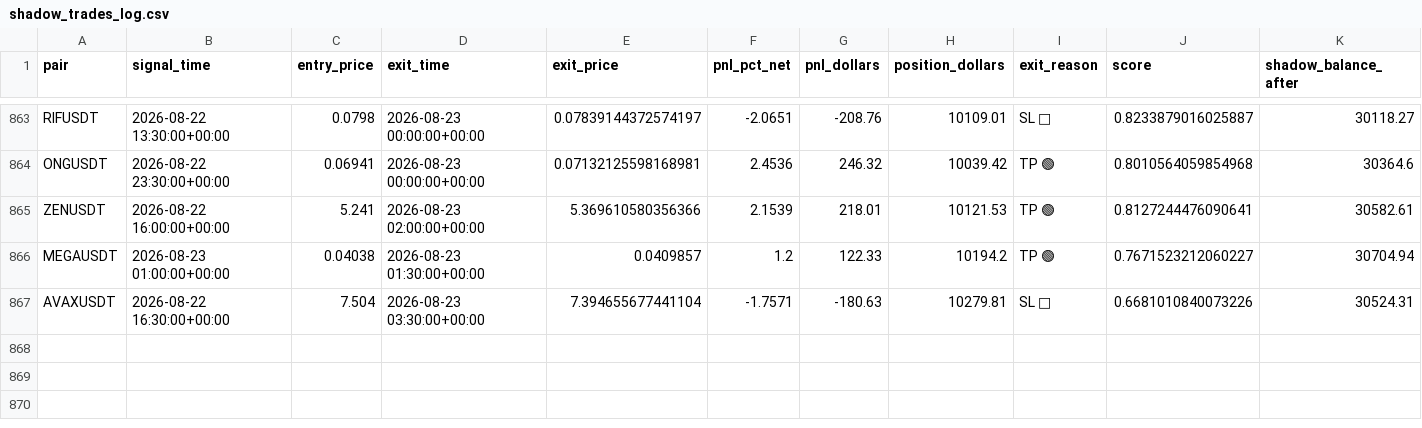
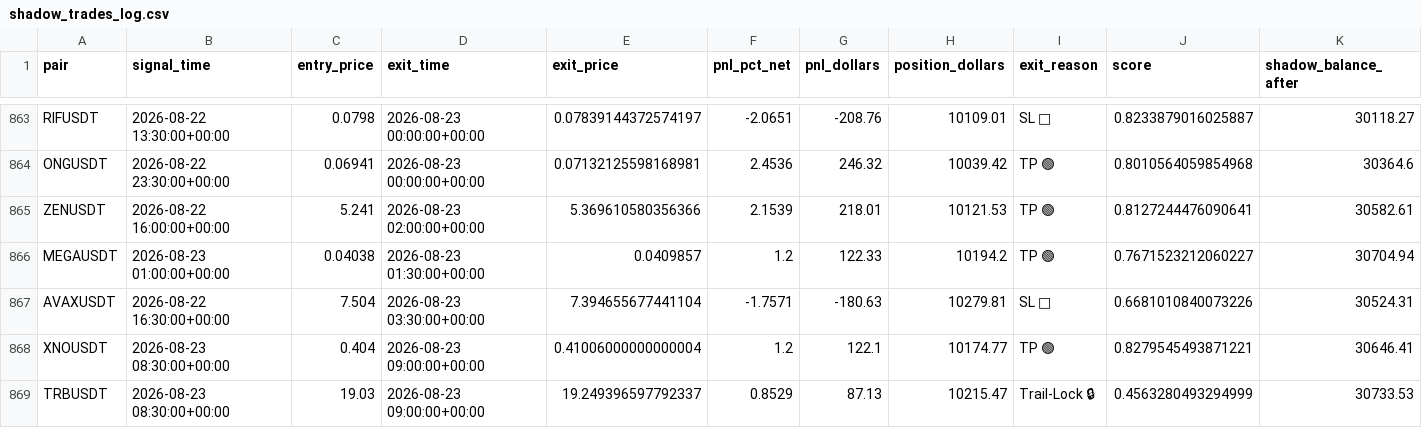
Before and after one commit to tlal1000666-ux/scalpingtalalbot, a CSV file: shadow_trades_log.csv, drawn as a sheet; only a part is shown, gaps mark what is left out; the diff names each change by its address in the sheet, - before the commit and + after, or states it on an @@ line.

```diff
--- a/shadow_trades_log.csv
+++ b/shadow_trades_log.csv
+row 868: XNOUSDT | 2026-08-23 08:30:00+00:00 | 0.404 | 2026-08-23 09:00:00+00:00 | 0.41006000000000004 | 1.2 | 122.1 | 10174.77 | TP 🟢 | 0.8279545493871221 | 30646.41
+row 869: TRBUSDT | 2026-08-23 08:30:00+00:00 | 19.03 | 2026-08-23 09:00:00+00:00 | 19.249396597792337 | 0.8529 | 87.13 | 10215.47 | Trail-Lock 🔒 | 0.4563280493294999 | 30733.53
```
Also changed, not shown: trades_log.csv, 1 other file.
